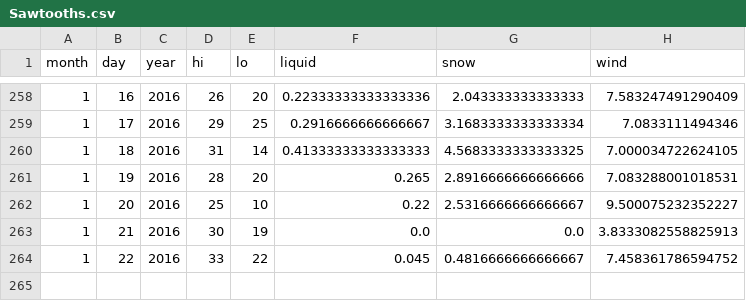
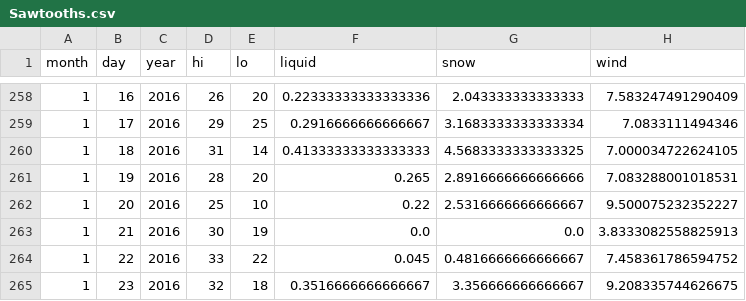
Before and after one commit to psathyrella/weatherhistory, a CSV file: noaa/Sawtooths.csv, drawn as a sheet; only a part is shown, gaps mark what is left out; the diff names each change by its address in the sheet, - before the commit and + after, or states it on an @@ line.

```diff
--- a/noaa/Sawtooths.csv
+++ b/noaa/Sawtooths.csv
+row 265: 1 | 23 | 2016 | 32 | 18 | 0.3516666666666667 | 3.356666666666667 | 9.208335744626675
```
Also changed, not shown: noaa/Bishop.csv, noaa/Leavenworth.csv, 36 other files.
